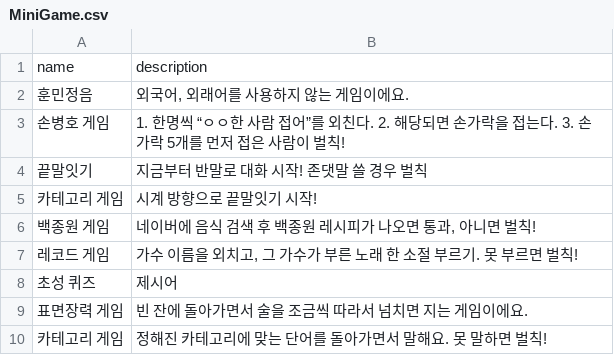
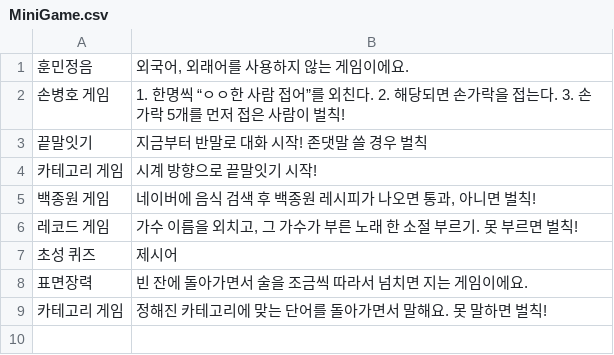
Before and after one commit to 2024-9oormthonUNIV-Team-7/Backend, a CSV file: src/main/resources/csv/MiniGame.csv, drawn as a sheet.

```diff
--- a/src/main/resources/csv/MiniGame.csv
+++ b/src/main/resources/csv/MiniGame.csv
@@ -1,2 +1 @@
-name,description
 훈민정음,"외국어, 외래어를 사용하지 않는 게임이에요."
@@ -8,3 +7,3 @@ name,description
 초성 퀴즈,제시어
-표면장력 게임,빈 잔에 돌아가면서 술을 조금씩 따라서 넘치면 지는 게임이에요.
+표면장력,빈 잔에 돌아가면서 술을 조금씩 따라서 넘치면 지는 게임이에요.
 카테고리 게임,정해진 카테고리에 맞는 단어를 돌아가면서 말해요. 못 말하면 벌칙!
```
Also changed, not shown: src/main/resources/csv/BalanceGame.csv, src/main/resources/csv/TalkSubject.csv.
